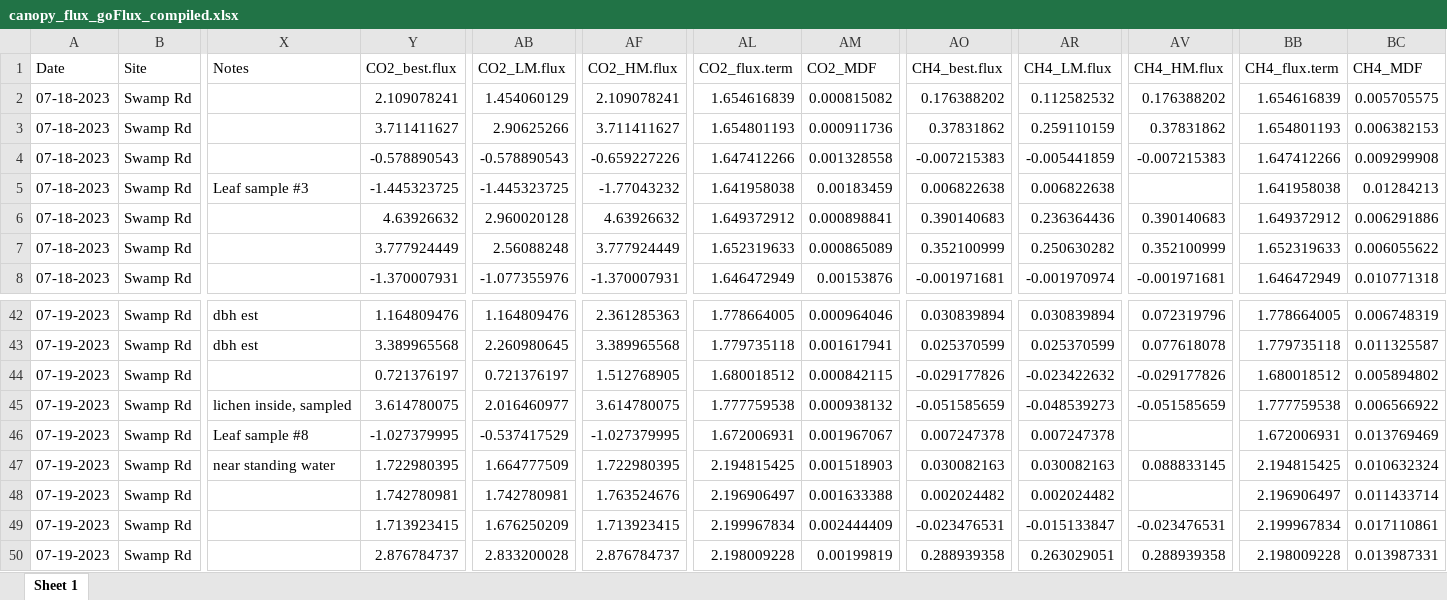
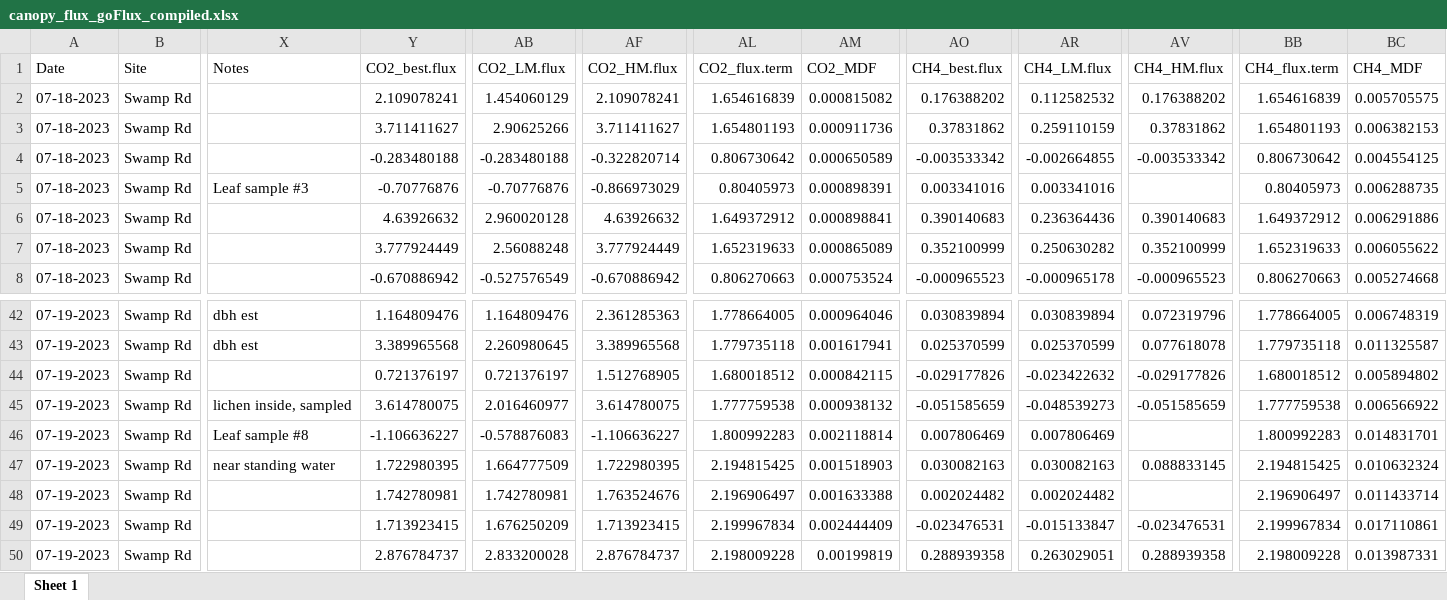
Before and after one commit to jgewirtzman/whole_tree_flux, an Excel workbook: data processing/goFlux_reprocessing/results/canopy_flux_goFlux_compiled.xlsx, sheet Sheet 1, drawn as a sheet; only a part is shown, gaps mark what is left out; values as stored, in another font and other column widths than the file's, no borders; the diff covers the shown part only; the diff names each change by its address in the sheet, - before the commit and + after, or states it on an @@ line.

```diff
--- a/data processing/goFlux_reprocessing/results/canopy_flux_goFlux_compiled.xlsx (sheet Sheet 1)
+++ b/data processing/goFlux_reprocessing/results/canopy_flux_goFlux_compiled.xlsx (sheet Sheet 1)
-Y4 (CO2_best.flux): -0.578890543
+Y4 (CO2_best.flux): -0.283480188
-AB4 (CO2_LM.flux): -0.578890543
+AB4 (CO2_LM.flux): -0.283480188
-AF4 (CO2_HM.flux): -0.659227226
+AF4 (CO2_HM.flux): -0.322820714
-AL4 (CO2_flux.term): 1.647412266
+AL4 (CO2_flux.term): 0.806730642
-AM4 (CO2_MDF): 0.001328558
+AM4 (CO2_MDF): 0.000650589
-AO4 (CH4_best.flux): -0.007215383
+AO4 (CH4_best.flux): -0.003533342
-AR4 (CH4_LM.flux): -0.005441859
+AR4 (CH4_LM.flux): -0.002664855
-AV4 (CH4_HM.flux): -0.007215383
+AV4 (CH4_HM.flux): -0.003533342
-BB4 (CH4_flux.term): 1.647412266
+BB4 (CH4_flux.term): 0.806730642
-BC4 (CH4_MDF): 0.009299908
+BC4 (CH4_MDF): 0.004554125
-Y5 (CO2_best.flux): -1.445323725
+Y5 (CO2_best.flux): -0.70776876
-AB5 (CO2_LM.flux): -1.445323725
+AB5 (CO2_LM.flux): -0.70776876
-AF5 (CO2_HM.flux): -1.77043232
+AF5 (CO2_HM.flux): -0.866973029
-AL5 (CO2_flux.term): 1.641958038
+AL5 (CO2_flux.term): 0.80405973
-AM5 (CO2_MDF): 0.00183459
+AM5 (CO2_MDF): 0.000898391
-AO5 (CH4_best.flux): 0.006822638
+AO5 (CH4_best.flux): 0.003341016
-AR5 (CH4_LM.flux): 0.006822638
+AR5 (CH4_LM.flux): 0.003341016
-BB5 (CH4_flux.term): 1.641958038
+BB5 (CH4_flux.term): 0.80405973
-BC5 (CH4_MDF): 0.01284213
+BC5 (CH4_MDF): 0.006288735
-Y8 (CO2_best.flux): -1.370007931
+Y8 (CO2_best.flux): -0.670886942
-AB8 (CO2_LM.flux): -1.077355976
+AB8 (CO2_LM.flux): -0.527576549
-AF8 (CO2_HM.flux): -1.370007931
+AF8 (CO2_HM.flux): -0.670886942
-AL8 (CO2_flux.term): 1.646472949
+AL8 (CO2_flux.term): 0.806270663
-AM8 (CO2_MDF): 0.00153876
+AM8 (CO2_MDF): 0.000753524
-AO8 (CH4_best.flux): -0.001971681
+AO8 (CH4_best.flux): -0.000965523
-AR8 (CH4_LM.flux): -0.001970974
+AR8 (CH4_LM.flux): -0.000965178
-AV8 (CH4_HM.flux): -0.001971681
+AV8 (CH4_HM.flux): -0.000965523
-BB8 (CH4_flux.term): 1.646472949
+BB8 (CH4_flux.term): 0.806270663
-BC8 (CH4_MDF): 0.010771318
+BC8 (CH4_MDF): 0.005274668
-Y46 (CO2_best.flux): -1.027379995
+Y46 (CO2_best.flux): -1.106636227
-AB46 (CO2_LM.flux): -0.537417529
+AB46 (CO2_LM.flux): -0.578876083
-AF46 (CO2_HM.flux): -1.027379995
+AF46 (CO2_HM.flux): -1.106636227
-AL46 (CO2_flux.term): 1.672006931
+AL46 (CO2_flux.term): 1.800992283
-AM46 (CO2_MDF): 0.001967067
+AM46 (CO2_MDF): 0.002118814
-AO46 (CH4_best.flux): 0.007247378
+AO46 (CH4_best.flux): 0.007806469
-AR46 (CH4_LM.flux): 0.007247378
+AR46 (CH4_LM.flux): 0.007806469
-BB46 (CH4_flux.term): 1.672006931
+BB46 (CH4_flux.term): 1.800992283
-BC46 (CH4_MDF): 0.013769469
+BC46 (CH4_MDF): 0.014831701
```
Also changed, not shown: 165 edited cells elsewhere in this sheet, data processing/goFlux_reprocessing/results/CH4_best_all.xlsx, data processing/goFlux_reprocessing/results/CO2_best_all.xlsx, 53 other files.
